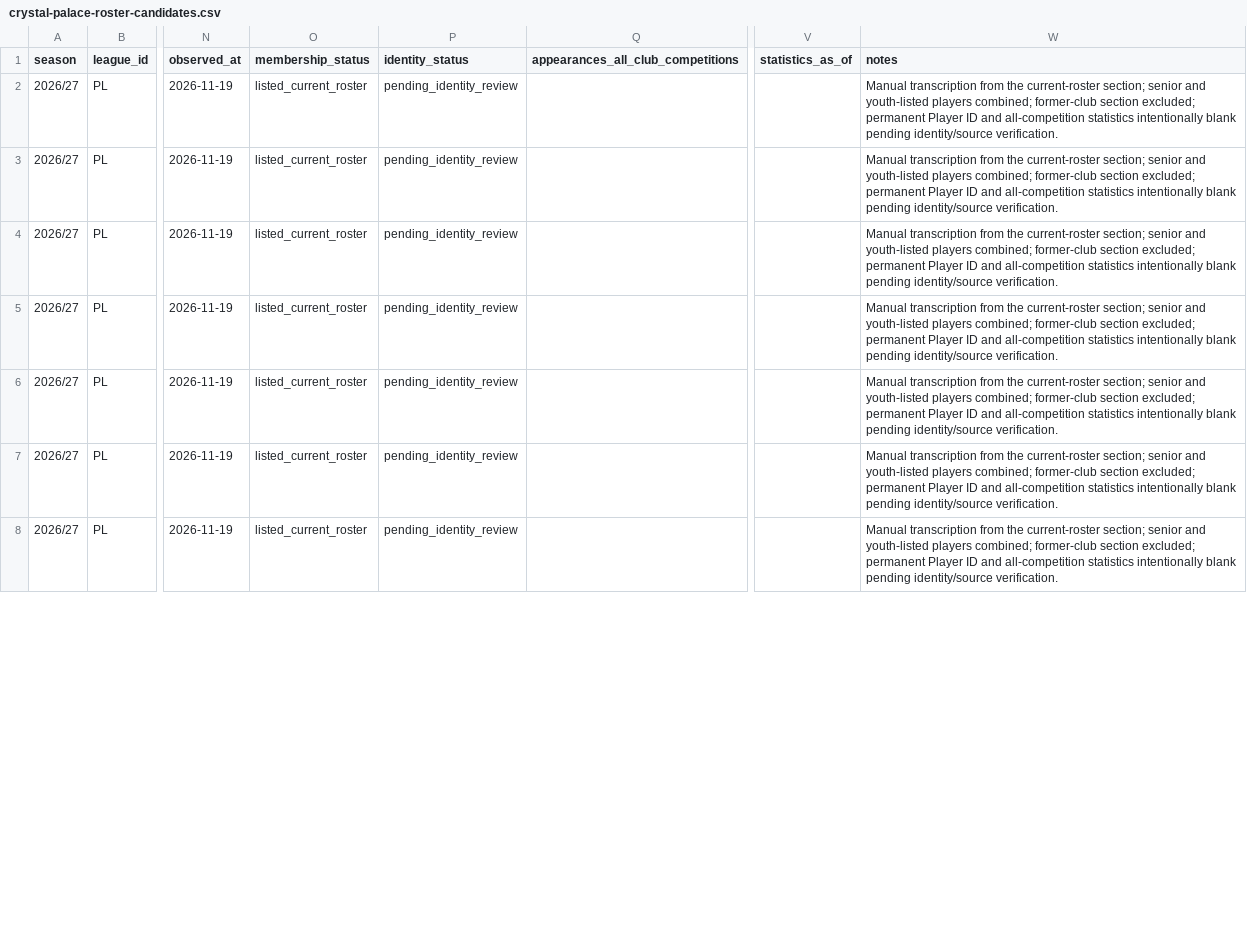
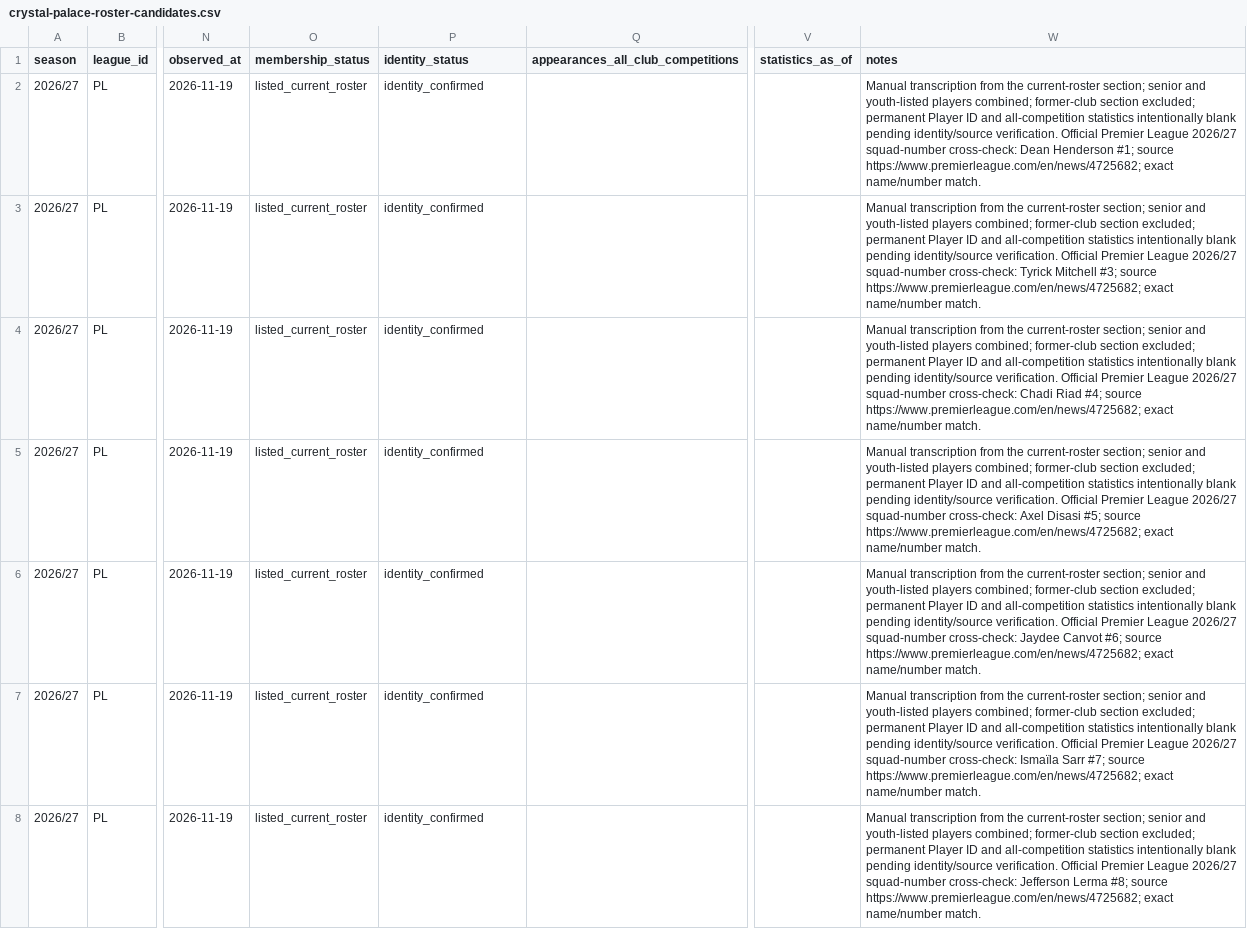
Before and after one commit to bazaku22/Project-Football-time, a CSV file: data/intake/2026-27/PL/crystal-palace-roster-candidates.csv, drawn as a sheet; only a part is shown, gaps mark what is left out; the diff covers the shown part only; the diff names each change by its address in the sheet, - before the commit and + after, or states it on an @@ line.

Commit message:
data: verify crystal-palace against official PL squad numbers

```diff
--- a/data/intake/2026-27/PL/crystal-palace-roster-candidates.csv
+++ b/data/intake/2026-27/PL/crystal-palace-roster-candidates.csv
-P2:P8 (identity_status): pending_identity_review
+P2:P8 (identity_status): identity_confirmed
-W2 (notes): …identity/source verification.
+W2 (notes): …identity/source verification. Official Premier League 2026/27 squad-number cross-check: Dean Henderson #1; source https://www.premierleague.com/en/news/4725682; exact name/number match.
-W3 (notes): …identity/source verification.
+W3 (notes): …identity/source verification. Official Premier League 2026/27 squad-number cross-check: Tyrick Mitchell #3; source https://www.premierleague.com/en/news/4725682; exact name/number match.
-W4 (notes): …identity/source verification.
+W4 (notes): …identity/source verification. Official Premier League 2026/27 squad-number cross-check: Chadi Riad #4; source https://www.premierleague.com/en/news/4725682; exact name/number match.
-W5 (notes): …identity/source verification.
+W5 (notes): …identity/source verification. Official Premier League 2026/27 squad-number cross-check: Axel Disasi #5; source https://www.premierleague.com/en/news/4725682; exact name/number match.
-W6 (notes): …identity/source verification.
+W6 (notes): …identity/source verification. Official Premier League 2026/27 squad-number cross-check: Jaydee Canvot #6; source https://www.premierleague.com/en/news/4725682; exact name/number match.
-W7 (notes): …identity/source verification.
+W7 (notes): …identity/source verification. Official Premier League 2026/27 squad-number cross-check: Ismaïla Sarr #7; source https://www.premierleague.com/en/news/4725682; exact name/number match.
-W8 (notes): …identity/source verification.
+W8 (notes): …identity/source verification. Official Premier League 2026/27 squad-number cross-check: Jefferson Lerma #8; source https://www.premierleague.com/en/news/4725682; exact name/number match.
```
Also changed, not shown: 40 edited cells elsewhere in this file.
